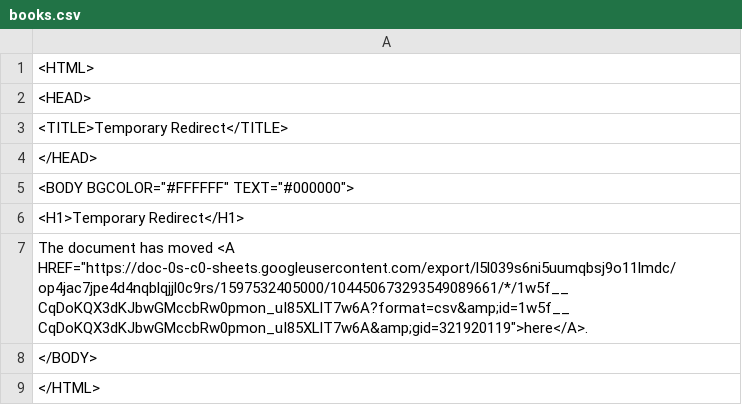
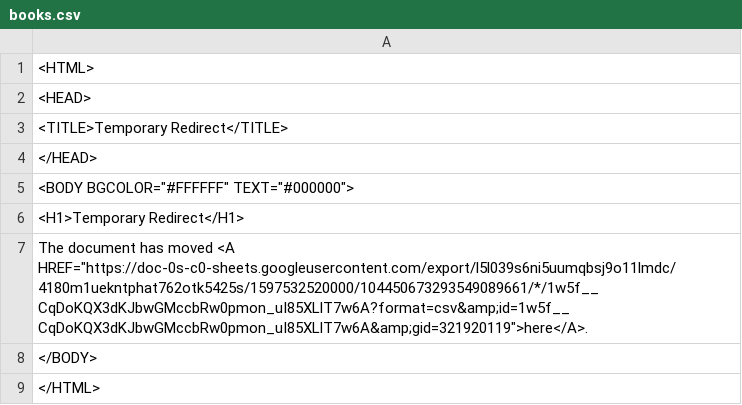
Before and after one commit to ismism/doingbooks, a CSV file: _data/books.csv, drawn as a sheet.

Commit message:
Update books

```diff
--- a/_data/books.csv
+++ b/_data/books.csv
@@ -6,3 +6,3 @@
 <H1>Temporary Redirect</H1>
-The document has moved <A HREF="https://doc-0s-c0-sheets.googleusercontent.com/export/l5l039s6ni5uumqbsj9o11lmdc/op4jac7jpe4d4nqblqjjl0c9rs/1597532405000/104450673293549089661/*/1w5f__CqDoKQX3dKJbwGMccbRw0pmon_uI85XLlT7w6A?format=csv&amp;id=1w5f__CqDoKQX3dKJbwGMccbRw0pmon_uI85XLlT7w6A&amp;gid=321920119">here</A>.
+The document has moved <A HREF="https://doc-0s-c0-sheets.googleusercontent.com/export/l5l039s6ni5uumqbsj9o11lmdc/4180m1uekntphat762otk5425s/1597532520000/104450673293549089661/*/1w5f__CqDoKQX3dKJbwGMccbRw0pmon_uI85XLlT7w6A?format=csv&amp;id=1w5f__CqDoKQX3dKJbwGMccbRw0pmon_uI85XLlT7w6A&amp;gid=321920119">here</A>.
 </BODY>
```
